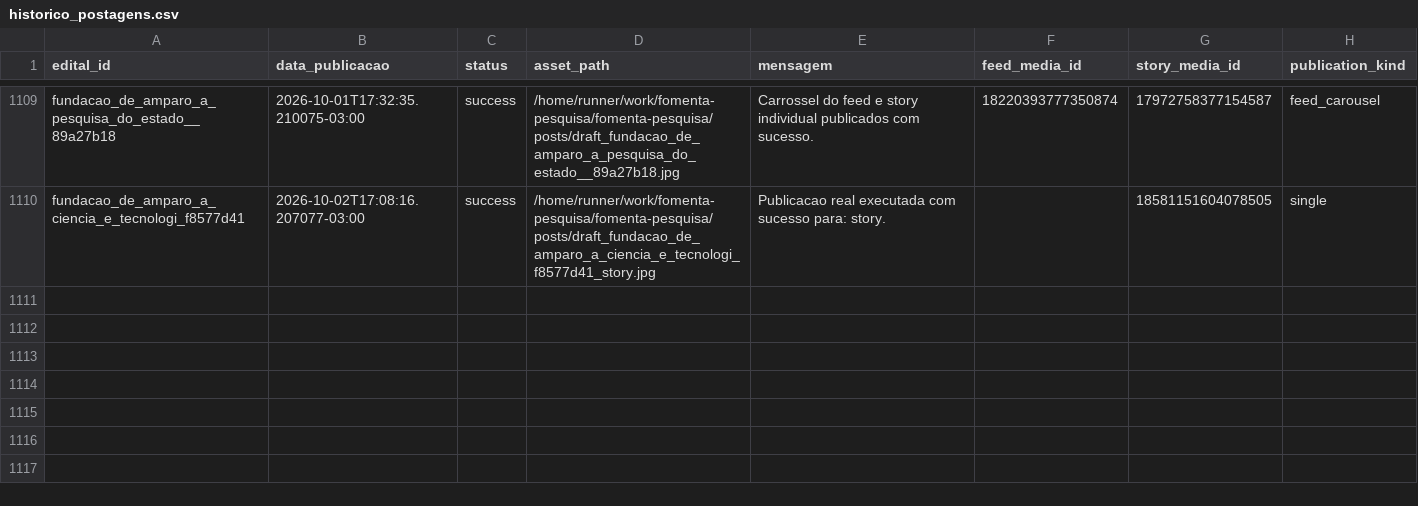
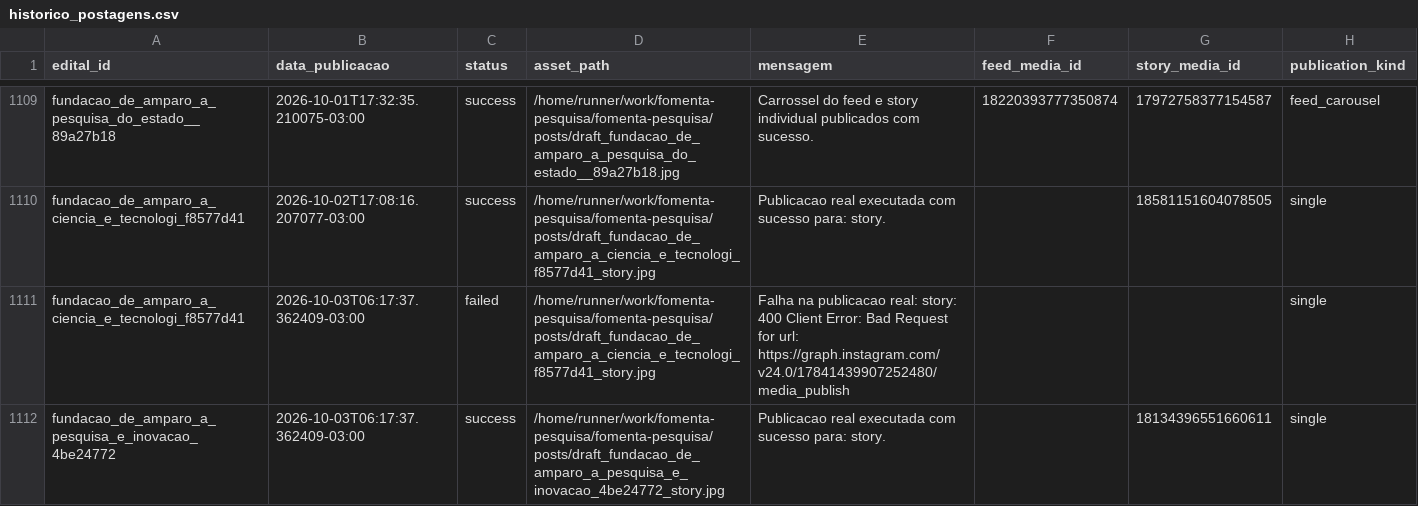
Before and after one commit to brauliorrs/fomenta-pesquisa, a CSV file: data/historico_postagens.csv, drawn as a sheet; only a part is shown, gaps mark what is left out; the diff names each change by its address in the sheet, - before the commit and + after, or states it on an @@ line.

```diff
--- a/data/historico_postagens.csv
+++ b/data/historico_postagens.csv
+row 1111: fundacao_de_amparo_a_ciencia_e_tecnologi_f8577d41 | 2026-10-03T06:17:37.362409-03:00 | failed | /home/runner/work/fomenta-pesquisa/fomenta-pesquisa/posts/draft_fundacao_de_amparo_a_ciencia_e_tecnologi_f8577d41_story.jpg | Falha na publicacao real: story: 400 Client Error: Bad Request for url: https://graph.instagram.com/v24.0/17841439907252480/media_publish |  |  | single
+row 1112: fundacao_de_amparo_a_pesquisa_e_inovacao_4be24772 | 2026-10-03T06:17:37.362409-03:00 | success | /home/runner/work/fomenta-pesquisa/fomenta-pesquisa/posts/draft_fundacao_de_amparo_a_pesquisa_e_inovacao_4be24772_story.jpg | Publicacao real executada com sucesso para: story. |  | 18134396551660611 | single
```
Also changed, not shown: 3 other files.
